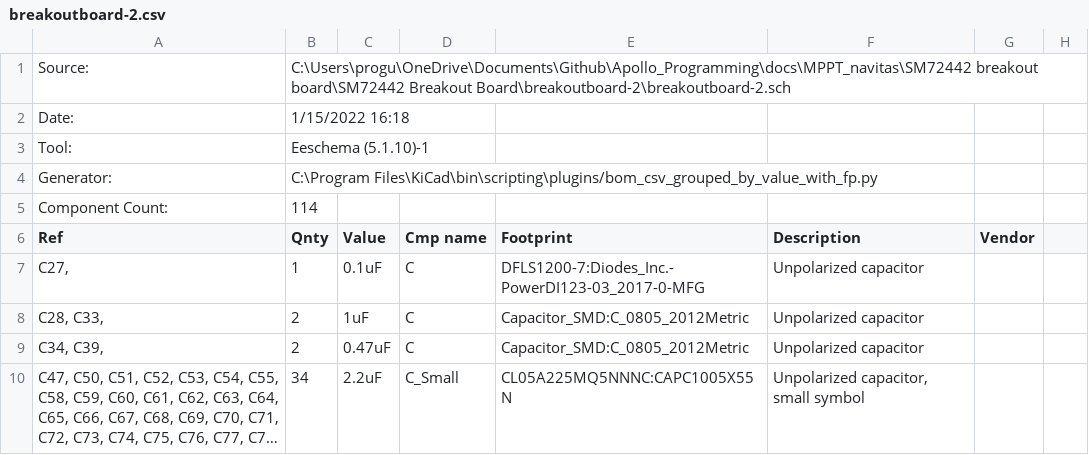
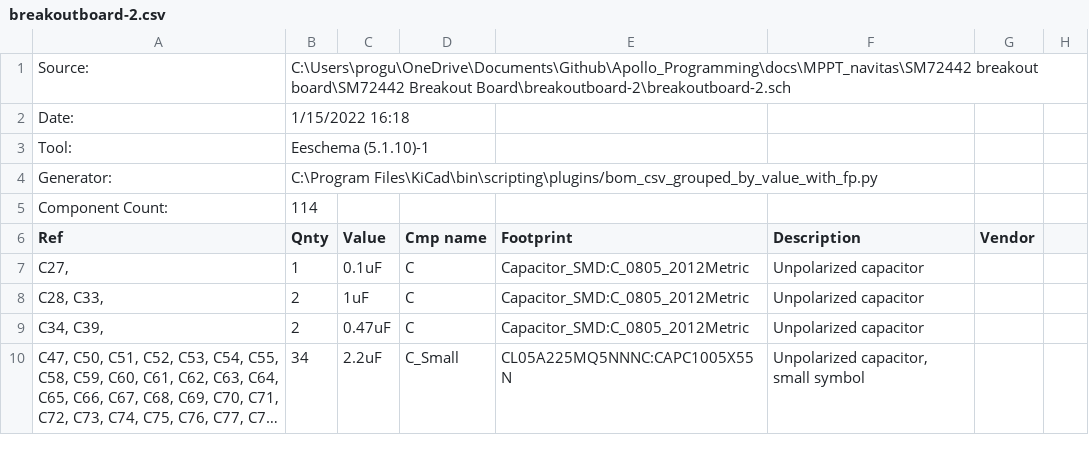
Before and after one commit to Purdue-Solar-Racing/Apollo_Programming, a CSV file: docs/MPPT_navitas/SM72442 breakout board/SM72442 Breakout Board/breakoutboard-2/breakoutboard-2.csv, drawn as a sheet; only a part is shown; long unchanged cells end in …; the diff names each change by its address in the sheet, - before the commit and + after, or states it on an @@ line.

Commit message:
footprint fixed, Gerber updated

```diff
--- a/docs/MPPT_navitas/SM72442 breakout board/SM72442 Breakout Board/breakoutboard-2/breakoutboard-2.csv
+++ b/docs/MPPT_navitas/SM72442 breakout board/SM72442 Breakout Board/breakoutboard-2/breakoutboard-2.csv
-E7 (Footprint): DFLS1200-7:Diodes_Inc.-PowerDI123-03_2017-0-MFG
+E7 (Footprint): Capacitor_SMD:C_0805_2012Metric
```
Also changed, not shown: 16 other files.
